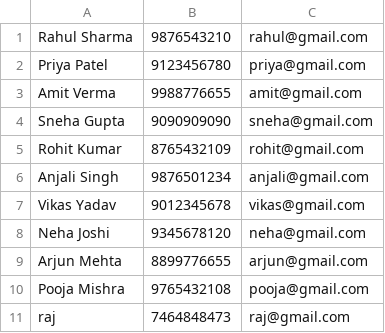
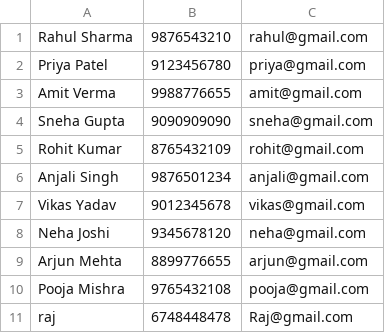
Before and after one commit to Rajkumar0401/Plain-Text-CSV-Contact-Manager, a CSV file: contacts.csv, drawn as a sheet.

Commit message:
update contact feature added

```diff
--- a/contacts.csv
+++ b/contacts.csv
@@ -10,2 +10,2 @@ Arjun Mehta,8899776655,arjun@gmail.com
 Pooja Mishra,9765432108,pooja@gmail.com
-raj,7464848473,raj@gmail.com
+raj,6748448478,Raj@gmail.com
```
Also changed, not shown: 1 other file.
